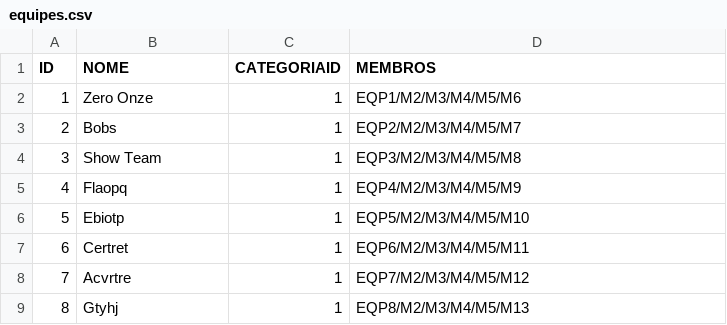
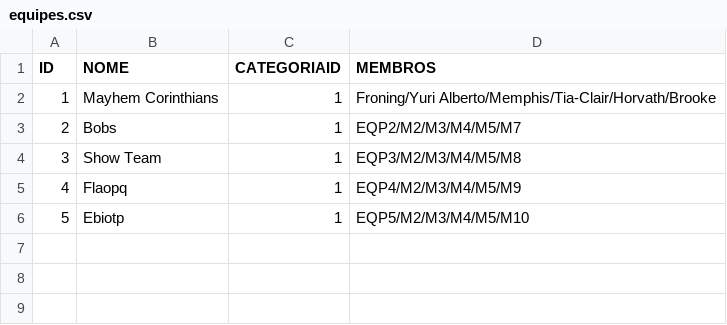
Before and after one commit to diegorasec/Leaderboard, a CSV file: src/main/resources/equipes.csv, drawn as a sheet; removed rows and columns are numbered as before the commit, all else as after; the diff names each change by its address in the sheet, - before the commit and + after, or states it on an @@ line.

```diff
--- a/src/main/resources/equipes.csv
+++ b/src/main/resources/equipes.csv
-row 2: 1 | Zero Onze | 1 | EQP1/M2/M3/M4/M5/M6
+row 2: 1 | Mayhem Corinthians | 1 | Froning/Yuri Alberto/Memphis/Tia-Clair/Horvath/Brooke
-row 7: 6 | Certret | 1 | EQP6/M2/M3/M4/M5/M11
-row 8: 7 | Acvrtre | 1 | EQP7/M2/M3/M4/M5/M12
-row 9: 8 | Gtyhj | 1 | EQP8/M2/M3/M4/M5/M13
```
Also changed, not shown: 1 other file.
